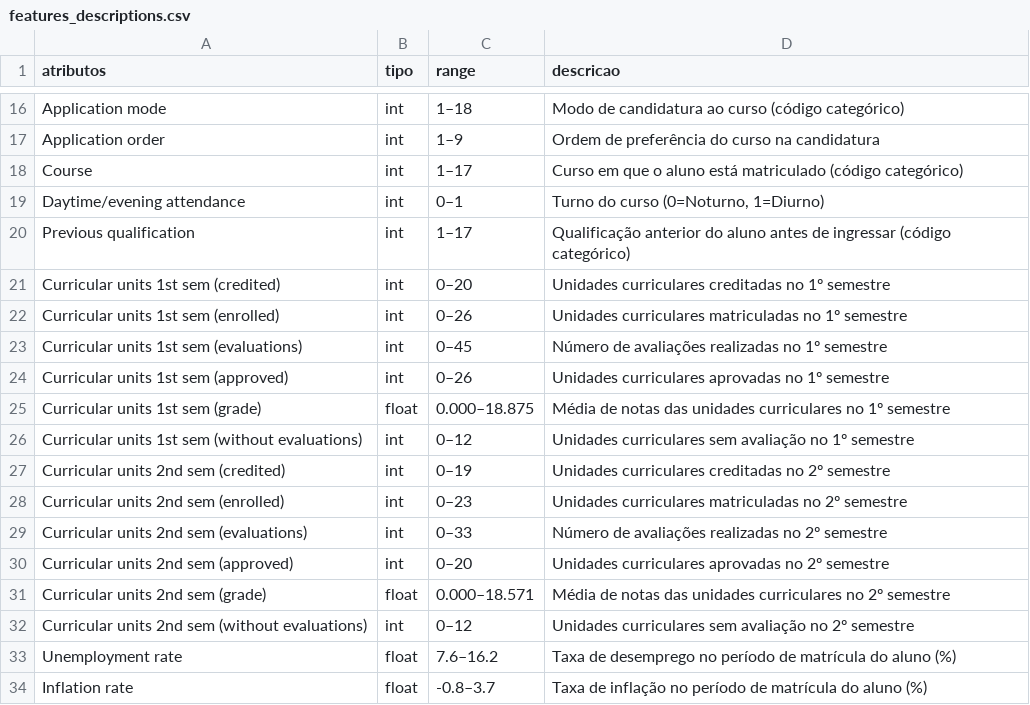
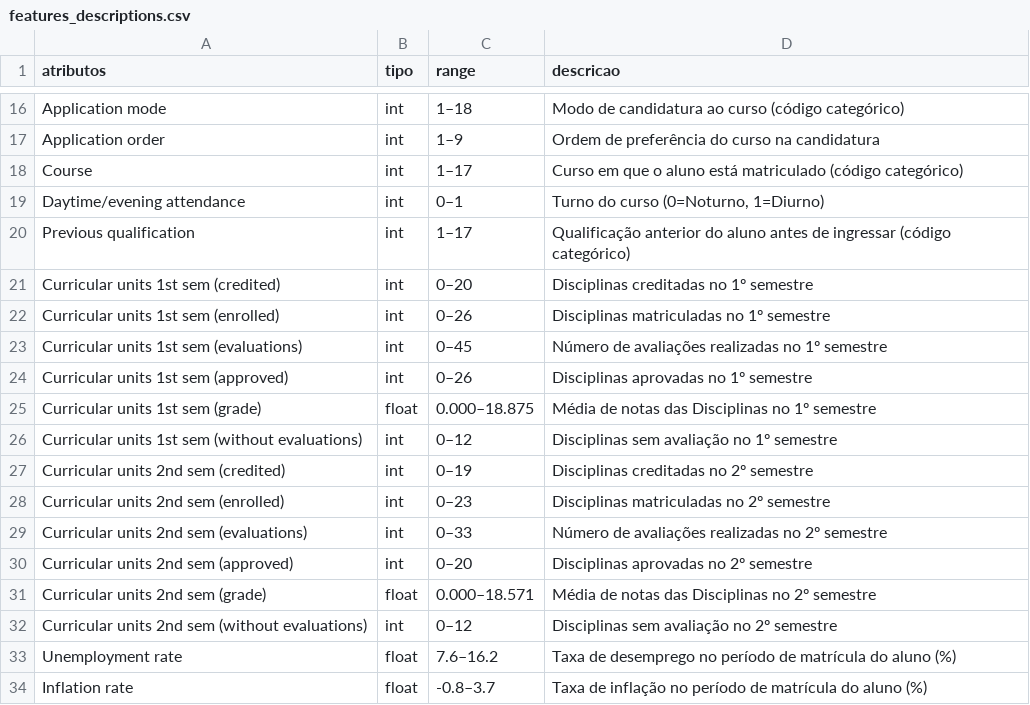
Before and after one commit to allanarpavao/machine-learning-mvp, a CSV file: api/MachineLearning/features_descriptions.csv, drawn as a sheet; only a part is shown, gaps mark what is left out.

Commit message:
docs(machine learning): mudanca na descricao de atributos

```diff
--- a/api/MachineLearning/features_descriptions.csv
+++ b/api/MachineLearning/features_descriptions.csv
@@ -20,14 +20,14 @@ Daytime/evening attendance,int,0–1,"Turno do curso (0=Noturno, 1=Diurno)"
 Previous qualification,int,1–17,Qualificação anterior do aluno antes de ingressar (código categórico)
-Curricular units 1st sem (credited),int,0–20,Unidades curriculares creditadas no 1º semestre
-Curricular units 1st sem (enrolled),int,0–26,Unidades curriculares matriculadas no 1º semestre
+Curricular units 1st sem (credited),int,0–20,Disciplinas creditadas no 1º semestre
+Curricular units 1st sem (enrolled),int,0–26,Disciplinas matriculadas no 1º semestre
 Curricular units 1st sem (evaluations),int,0–45,Número de avaliações realizadas no 1º semestre
-Curricular units 1st sem (approved),int,0–26,Unidades curriculares aprovadas no 1º semestre
-Curricular units 1st sem (grade),float,0.000–18.875,Média de notas das unidades curriculares no 1º semestre
-Curricular units 1st sem (without evaluations),int,0–12,Unidades curriculares sem avaliação no 1º semestre
-Curricular units 2nd sem (credited),int,0–19,Unidades curriculares creditadas no 2º semestre
-Curricular units 2nd sem (enrolled),int,0–23,Unidades curriculares matriculadas no 2º semestre
+Curricular units 1st sem (approved),int,0–26,Disciplinas aprovadas no 1º semestre
+Curricular units 1st sem (grade),float,0.000–18.875,Média de notas das Disciplinas no 1º semestre
+Curricular units 1st sem (without evaluations),int,0–12,Disciplinas sem avaliação no 1º semestre
+Curricular units 2nd sem (credited),int,0–19,Disciplinas creditadas no 2º semestre
+Curricular units 2nd sem (enrolled),int,0–23,Disciplinas matriculadas no 2º semestre
 Curricular units 2nd sem (evaluations),int,0–33,Número de avaliações realizadas no 2º semestre
-Curricular units 2nd sem (approved),int,0–20,Unidades curriculares aprovadas no 2º semestre
-Curricular units 2nd sem (grade),float,0.000–18.571,Média de notas das unidades curriculares no 2º semestre
-Curricular units 2nd sem (without evaluations),int,0–12,Unidades curriculares sem avaliação no 2º semestre
+Curricular units 2nd sem (approved),int,0–20,Disciplinas aprovadas no 2º semestre
+Curricular units 2nd sem (grade),float,0.000–18.571,Média de notas das Disciplinas no 2º semestre
+Curricular units 2nd sem (without evaluations),int,0–12,Disciplinas sem avaliação no 2º semestre
 Unemployment rate,float,7.6–16.2,Taxa de desemprego no período de matrícula do aluno (%)
```
Also changed, not shown: 1 other file.
